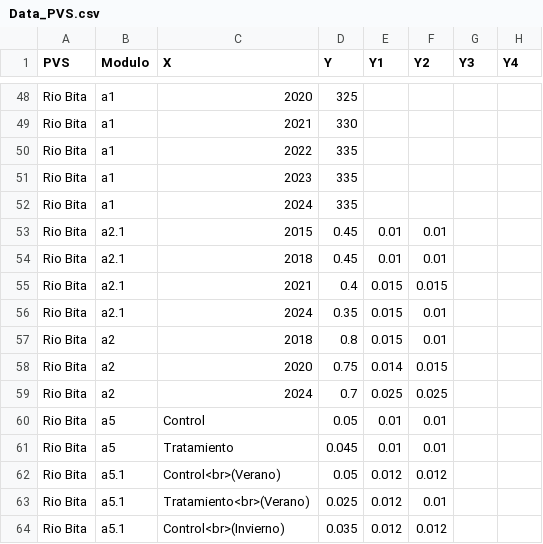
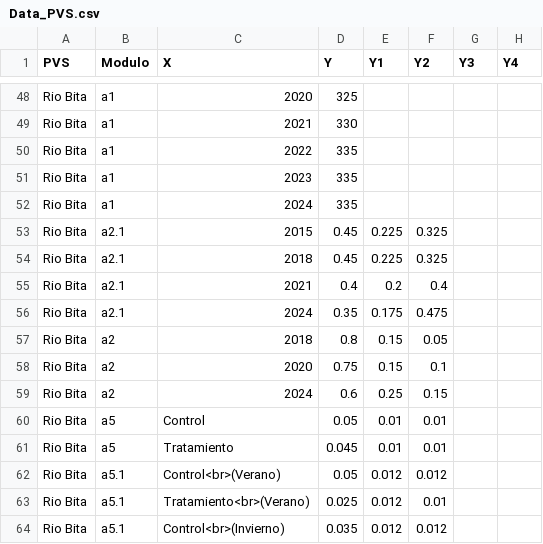
Before and after one commit to FelberA/DataPVS_COL_WCS, a CSV file: Data_PVS.csv, drawn as a sheet; only a part is shown, gaps mark what is left out.

Commit message:
Update Data_PVS.csv

```diff
--- a/Data_PVS.csv
+++ b/Data_PVS.csv
@@ -52,9 +52,9 @@ Rio Bita,a1,2023,335,,,,
 Rio Bita,a1,2024,335,,,,
-Rio Bita,a2.1,2015,0.45,0.01,0.01,,
-Rio Bita,a2.1,2018,0.45,0.01,0.01,,
-Rio Bita,a2.1,2021,0.4,0.015,0.015,,
-Rio Bita,a2.1,2024,0.35,0.015,0.01,,
-Rio Bita,a2,2018,0.8,0.015,0.01,,
-Rio Bita,a2,2020,0.75,0.014,0.015,,
-Rio Bita,a2,2024,0.7,0.025,0.025,,
+Rio Bita,a2.1,2015,0.45,0.225,0.325,,
+Rio Bita,a2.1,2018,0.45,0.225,0.325,,
+Rio Bita,a2.1,2021,0.4,0.2,0.4,,
+Rio Bita,a2.1,2024,0.35,0.175,0.475,,
+Rio Bita,a2,2018,0.8,0.15,0.05,,
+Rio Bita,a2,2020,0.75,0.15,0.1,,
+Rio Bita,a2,2024,0.6,0.25,0.15,,
 Rio Bita,a5,Control,0.05,0.01,0.01,,
```
